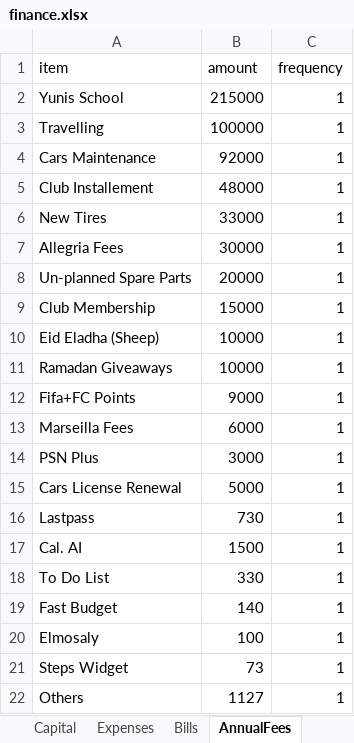
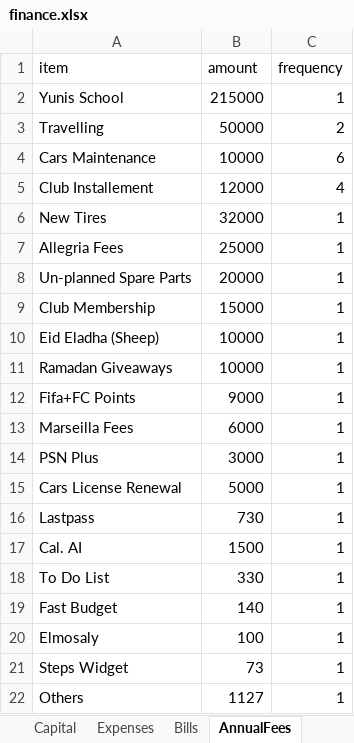
Before and after one commit to ahmedm838/personal-finance, an Excel workbook: docs/finance.xlsx, sheet AnnualFees, drawn as a sheet; values as stored, in another font and other column widths than the file's, no borders; the diff names each change by its address in the sheet, - before the commit and + after, or states it on an @@ line.

Commit message:
Update figures from the web app

```diff
--- a/docs/finance.xlsx (sheet AnnualFees)
+++ b/docs/finance.xlsx (sheet AnnualFees)
-B3 (amount): 100000
+B3 (amount): 50000
-C3 (frequency): 1
+C3 (frequency): 2
-B4 (amount): 92000
+B4 (amount): 10000
-C4 (frequency): 1
+C4 (frequency): 6
-B5 (amount): 48000
+B5 (amount): 12000
-C5 (frequency): 1
+C5 (frequency): 4
-B6 (amount): 33000
+B6 (amount): 32000
-B7 (amount): 30000
+B7 (amount): 25000
```
Also changed, not shown: sheet Expenses.
